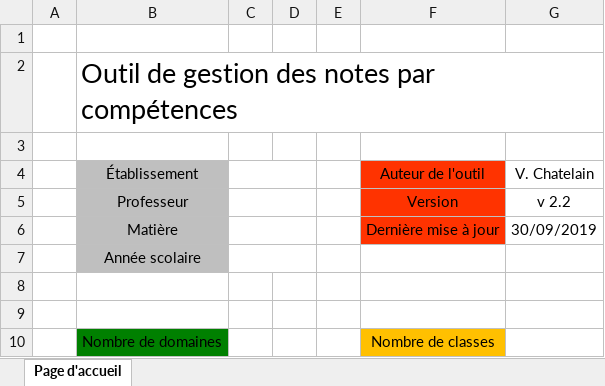
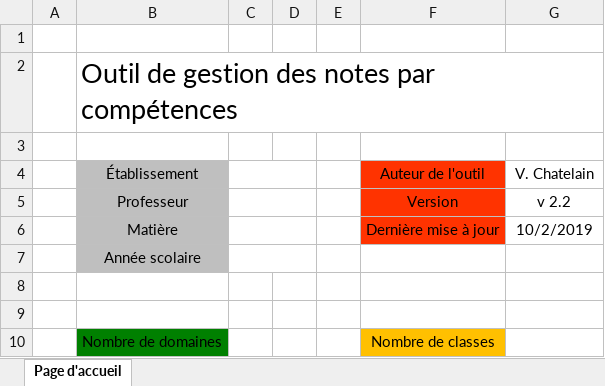
Before and after one commit to VincentChtln/NotaComp, an Excel workbook: 2_Classeurs/Outil de gestion des notes_V2.xlsm, sheet Page d'accueil, drawn as a sheet; values as stored, in another font and other column widths than the file's, no borders; charts and pictures not drawn; the diff names each change by its address in the sheet, - before the commit and + after, or states it on an @@ line.

```diff
--- a/2_Classeurs/Outil de gestion des notes_V2.xlsm (sheet Page d'accueil)
+++ b/2_Classeurs/Outil de gestion des notes_V2.xlsm (sheet Page d'accueil)
-G6: 30/09/2019
+G6: 10/2/2019
```
Also changed, not shown: 2_Classeurs/Outil de gestion des notes_Dev.xlsm, 4 other files.
